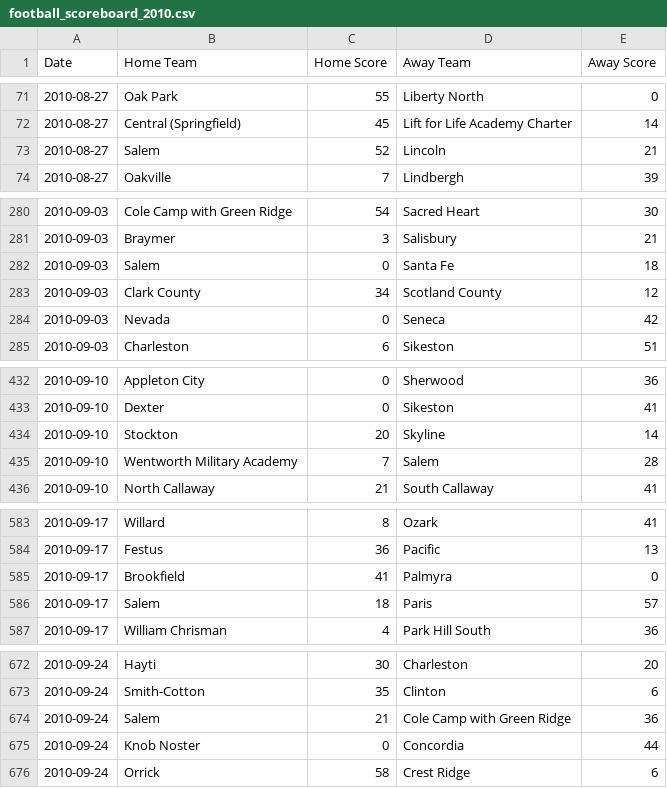
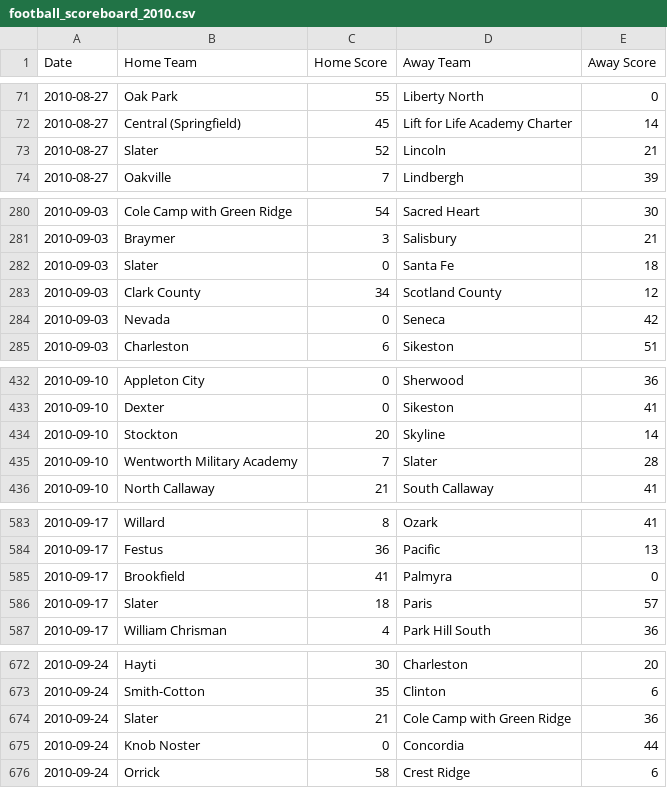
Before and after one commit to AllMOSports/football-ratings-2010, a CSV file: football_scoreboard_2010.csv, drawn as a sheet; only a part is shown, gaps mark what is left out; the diff covers the shown part only.

```diff
--- a/football_scoreboard_2010.csv
+++ b/football_scoreboard_2010.csv
@@ -72,3 +72,3 @@ Date,Home Team,Home Score,Away Team,Away Score
 2010-08-27,Central (Springfield),45,Lift for Life Academy Charter,14
-2010-08-27,Salem,52,Lincoln,21
+2010-08-27,Slater,52,Lincoln,21
 2010-08-27,Oakville,7,Lindbergh,39
@@ -281,3 +281,3 @@ Date,Home Team,Home Score,Away Team,Away Score
 2010-09-03,Braymer,3,Salisbury,21
-2010-09-03,Salem,0,Santa Fe,18
+2010-09-03,Slater,0,Santa Fe,18
 2010-09-03,Clark County,34,Scotland County,12
@@ -434,3 +434,3 @@ Date,Home Team,Home Score,Away Team,Away Score
 2010-09-10,Stockton,20,Skyline,14
-2010-09-10,Wentworth Military Academy,7,Salem,28
+2010-09-10,Wentworth Military Academy,7,Slater,28
 2010-09-10,North Callaway,21,South Callaway,41
@@ -585,3 +585,3 @@ Date,Home Team,Home Score,Away Team,Away Score
 2010-09-17,Brookfield,41,Palmyra,0
-2010-09-17,Salem,18,Paris,57
+2010-09-17,Slater,18,Paris,57
 2010-09-17,William Chrisman,4,Park Hill South,36
@@ -673,3 +673,3 @@ Date,Home Team,Home Score,Away Team,Away Score
 2010-09-24,Smith-Cotton,35,Clinton,6
-2010-09-24,Salem,21,Cole Camp with Green Ridge,36
+2010-09-24,Slater,21,Cole Camp with Green Ridge,36
 2010-09-24,Knob Noster,0,Concordia,44
```
Also changed, not shown: 4 edited cells elsewhere in this file, 7 other files.
